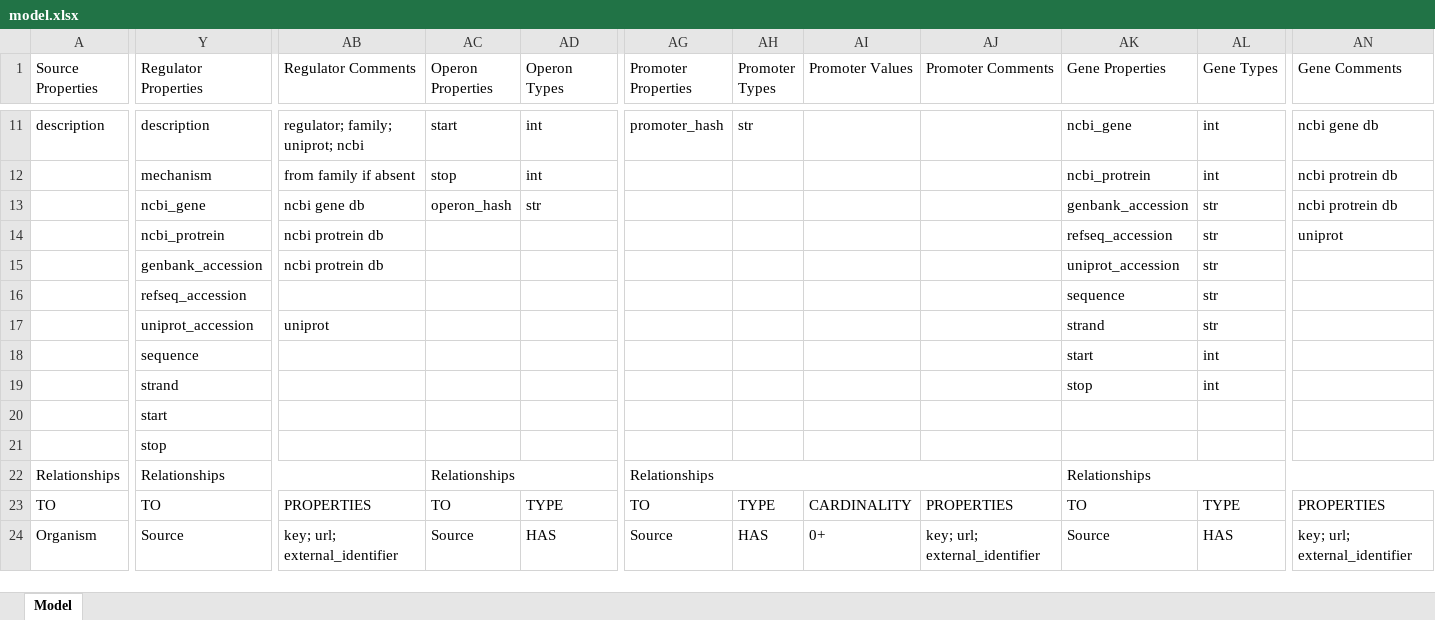
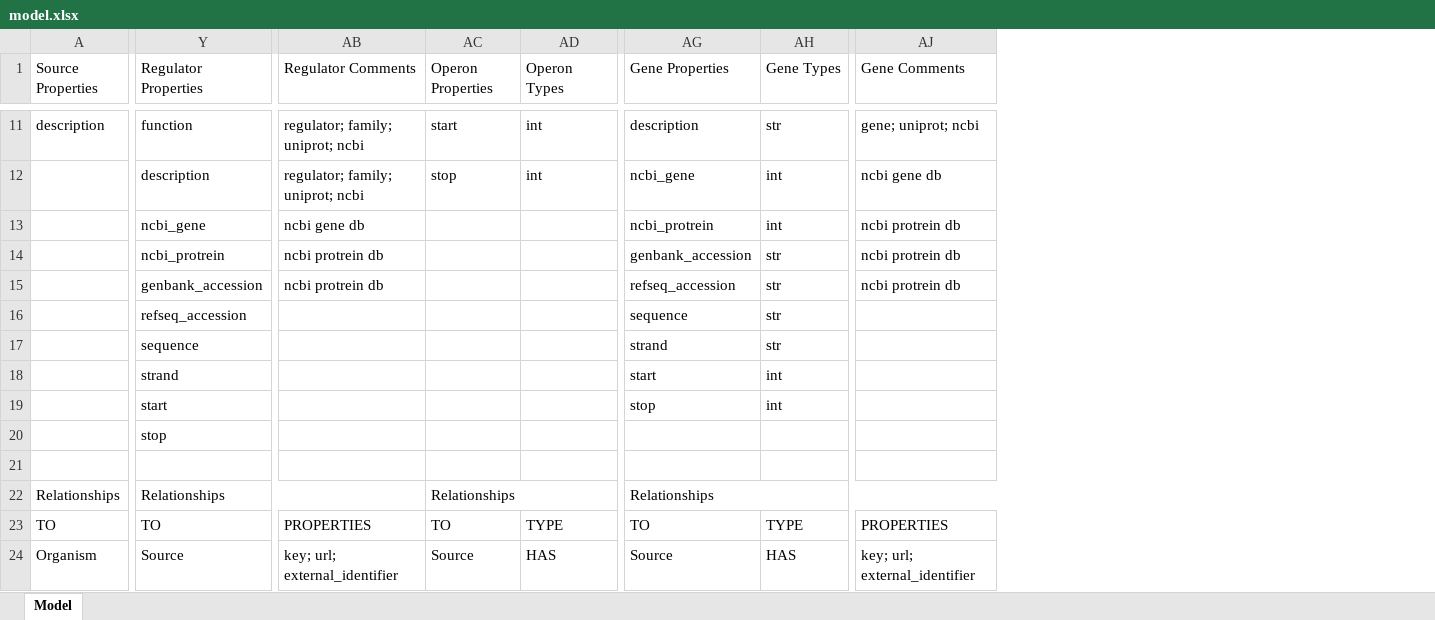
Before and after one commit to cruz-f/protrend-database, an Excel workbook: annotation/model.xlsx, sheet Model, drawn as a sheet; only a part is shown, gaps mark what is left out; values as stored, in another font and other column widths than the file's, no cell formats; removed rows and columns are numbered as before the commit, all else as after; rows hold the shown columns only; the diff covers the shown part only; the diff names each change by its address in the sheet, - before the commit and + after, or states it on an @@ line.

Commit message:
[REFACTOR] Major refactoring of the database model; Dropping Promoter node; Normalization of the Regulatory Interaction node for 1 effector - 1 regulator - 1 gene - 1 TFBS - 1 organism - 1 regulatory-effect; Dropping regulatory interactions of type regulator-operon

```diff
--- a/annotation/model.xlsx (sheet Model)
+++ b/annotation/model.xlsx (sheet Model)
-column AG (Promoter Properties), row 11: promoter_hash; rows 22-24: Relationships | TO | Source
-column AH (Promoter Types), row 11: str; rows 23-24: TYPE | HAS
-column AI (Promoter Values), rows 23-24: CARDINALITY | 0+
-column AJ (Promoter Comments), rows 23-24: PROPERTIES | key; url; external_identifier
-Y11 (Regulator Properties): description
+Y11 (Regulator Properties): function
-AG11 (Gene Properties): ncbi_gene
+AG11 (Gene Properties): description
-AH11 (Gene Types): int
+AH11 (Gene Types): str
-AJ11 (Gene Comments): ncbi gene db
+AJ11 (Gene Comments): gene; uniprot; ncbi
-row 12:  | mechanism | from family if absent | stop | int |  |  |  |  | ncbi_protrein | int | ncbi protrein db
+row 12:  | description | regulator; family; uniprot; ncbi | stop | int | ncbi_gene | int | ncbi gene db
-AC13 (Operon Properties): operon_hash
+AC13 (Operon Properties): (empty)
-AD13 (Operon Types): str
+AD13 (Operon Types): (empty)
-AG13 (Gene Properties): genbank_accession
+AG13 (Gene Properties): ncbi_protrein
-AH13 (Gene Types): str
+AH13 (Gene Types): int
-AG14 (Gene Properties): refseq_accession
+AG14 (Gene Properties): genbank_accession
-AJ14 (Gene Comments): uniprot
+AJ14 (Gene Comments): ncbi protrein db
-AG15 (Gene Properties): uniprot_accession
+AG15 (Gene Properties): refseq_accession
-AJ15 (Gene Comments): (empty)
+AJ15 (Gene Comments): ncbi protrein db
-Y17 (Regulator Properties): uniprot_accession
+Y17 (Regulator Properties): sequence
-AB17 (Regulator Comments): uniprot
+AB17 (Regulator Comments): (empty)
-row 18:  | sequence |  |  |  |  |  |  |  | start | int
-AG18 (Gene Properties): stop
+AG18 (Gene Properties): start
-AG19 (Gene Properties): (empty)
+AG19 (Gene Properties): stop
-AH19 (Gene Types): (empty)
+AH19 (Gene Types): int
+row 21: (empty)
```
Also changed, not shown: 1 added row, 1 removed row and 170 edited cells elsewhere in this sheet, cell formats, 1 other file.
